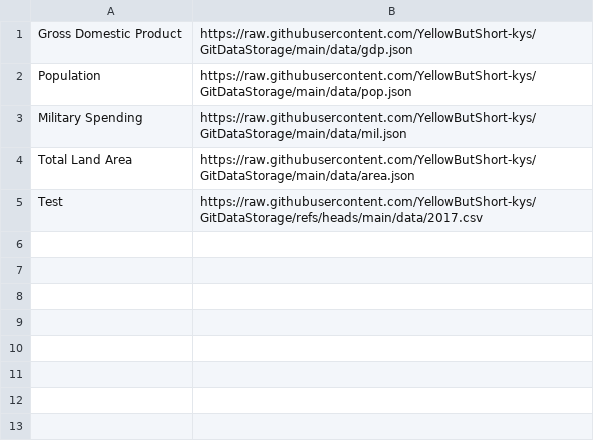
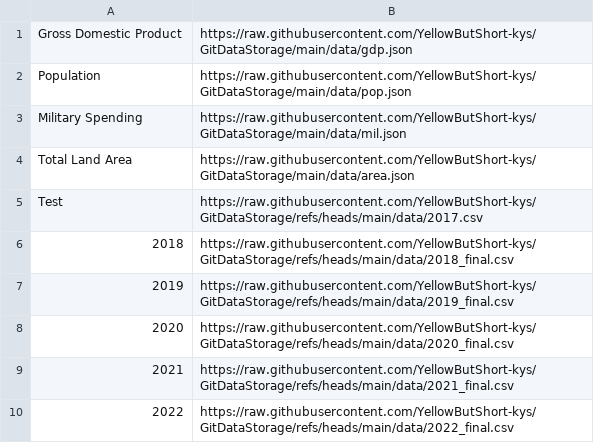
Before and after one commit to YellowButShort-kys/GitDataStorage, a CSV file: list.csv, drawn as a sheet.

```diff
--- a/list.csv
+++ b/list.csv
@@ -5 +5,6 @@ Total Land Area,https://raw.githubusercontent.com/YellowButShort-kys/GitDataStor
 Test,https://raw.githubusercontent.com/YellowButShort-kys/GitDataStorage/refs/heads/main/data/2017.csv
+2018,https://raw.githubusercontent.com/YellowButShort-kys/GitDataStorage/refs/heads/main/data/2018_final.csv
+2019,https://raw.githubusercontent.com/YellowButShort-kys/GitDataStorage/refs/heads/main/data/2019_final.csv
+2020,https://raw.githubusercontent.com/YellowButShort-kys/GitDataStorage/refs/heads/main/data/2020_final.csv
+2021,https://raw.githubusercontent.com/YellowButShort-kys/GitDataStorage/refs/heads/main/data/2021_final.csv
+2022,https://raw.githubusercontent.com/YellowButShort-kys/GitDataStorage/refs/heads/main/data/2022_final.csv
```
Also changed, not shown: 4 other files.
